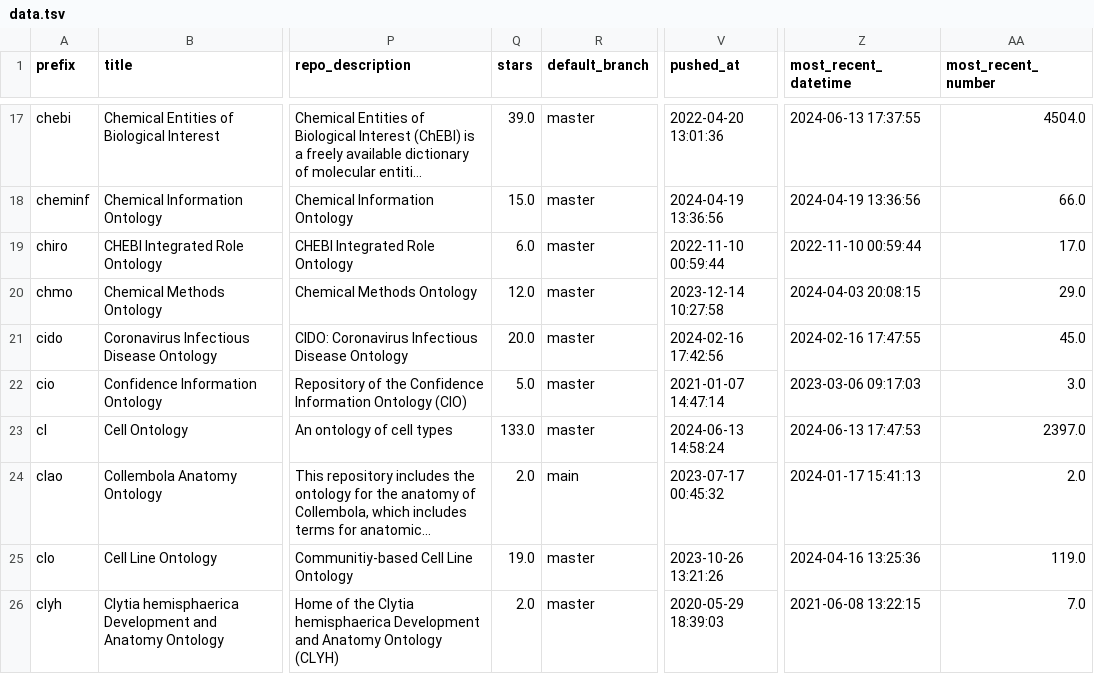
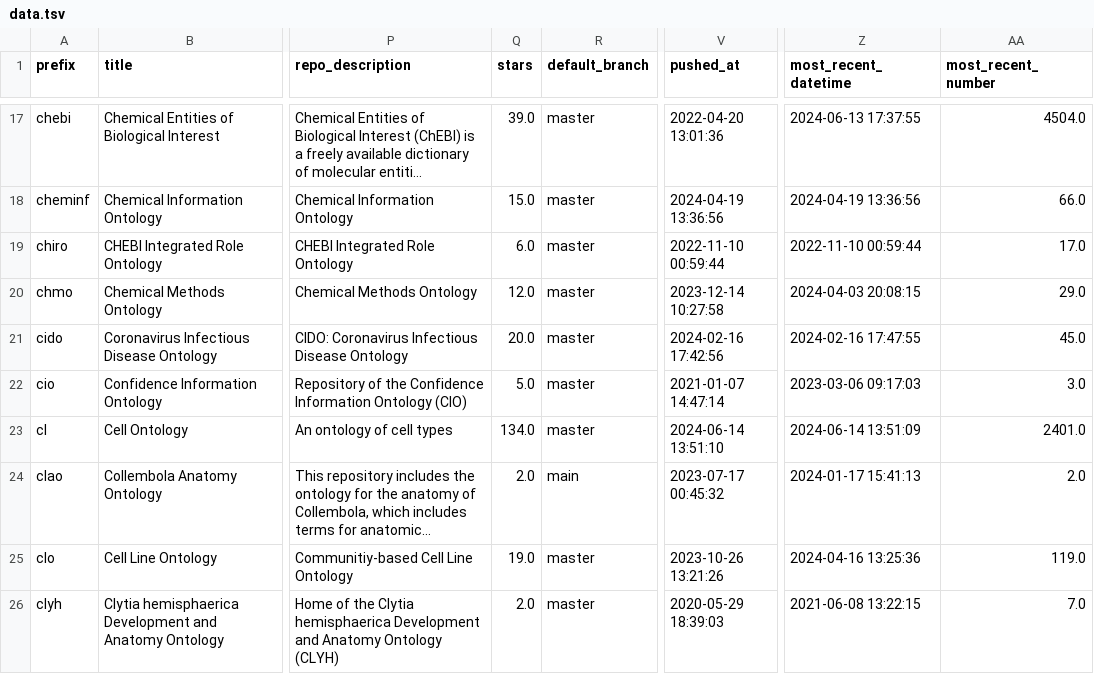
Before and after one commit to cthoyt/obo-community-health, a TSV file: data/data.tsv, drawn as a sheet; only a part is shown, gaps mark what is left out; long unchanged cells end in …; the diff covers the shown part only; the diff names each change by its address in the sheet, - before the commit and + after, or states it on an @@ line.

```diff
--- a/data/data.tsv
+++ b/data/data.tsv
-Q23 (stars): 133.0
+Q23 (stars): 134.0
-V23 (pushed_at): 2024-06-13 14:58:24
+V23 (pushed_at): 2024-06-14 13:51:10
-Z23 (most_recent_datetime): 2024-06-13 17:47:53
+Z23 (most_recent_datetime): 2024-06-14 13:51:09
-AA23 (most_recent_number): 2397.0
+AA23 (most_recent_number): 2401.0
```
Also changed, not shown: 51 edited cells elsewhere in this file, 5 other files.
